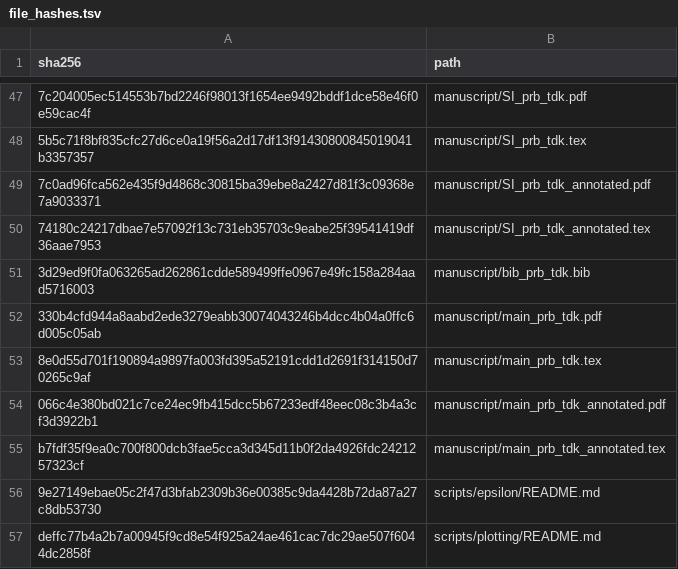
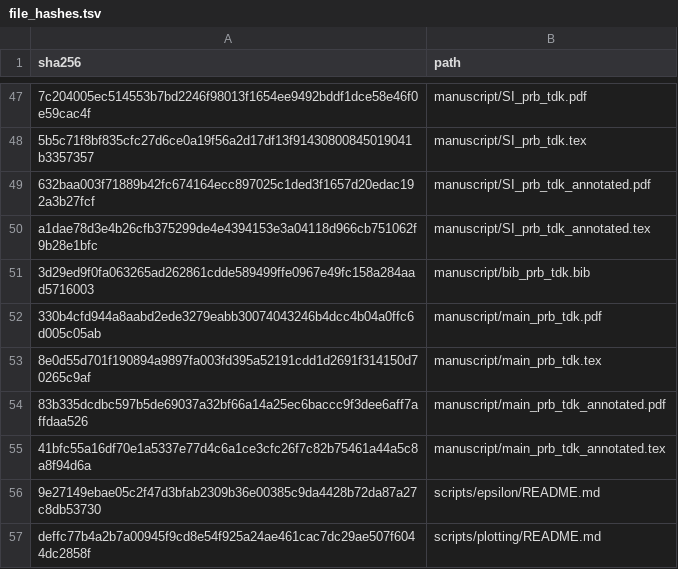
Before and after one commit to DCM-Uni-Paderborn/UZH-protocol, a TSV file: manifests/file_hashes.tsv, drawn as a sheet; only a part is shown, gaps mark what is left out; the diff names each change by its address in the sheet, - before the commit and + after, or states it on an @@ line.

```diff
--- a/manifests/file_hashes.tsv
+++ b/manifests/file_hashes.tsv
-A49 (sha256): 7c0ad96fca562e435f9d4868c30815ba39ebe8a2427d81f3c09368e7a9033371
+A49 (sha256): 632baa003f71889b42fc674164ecc897025c1ded3f1657d20edac192a3b27fcf
-A50 (sha256): 74180c24217dbae7e57092f13c731eb35703c9eabe25f39541419df36aae7953
+A50 (sha256): a1dae78d3e4b26cfb375299de4e4394153e3a04118d966cb751062f9b28e1bfc
-A54 (sha256): 066c4e380bd021c7ce24ec9fb415dcc5b67233edf48eec08c3b4a3cf3d3922b1
+A54 (sha256): 83b335dcdbc597b5de69037a32bf66a14a25ec6baccc9f3dee6aff7affdaa526
-A55 (sha256): b7fdf35f9ea0c700f800dcb3fae5cca3d345d11b0f2da4926fdc2421257323cf
+A55 (sha256): 41bfc55a16df70e1a5337e77d4c6a1ce3cfc26f7c82b75461a44a5c8a8f94d6a
```
Also changed, not shown: 4 other files.
